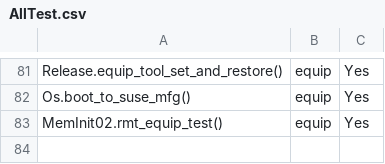
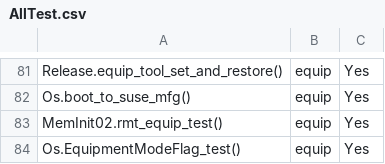
Before and after one commit to 2005Tester/Byosoft_2021, a CSV file: TCE/AllTest.csv, drawn as a sheet; only a part is shown, gaps mark what is left out; the diff names each change by its address in the sheet, - before the commit and + after, or states it on an @@ line.

```diff
--- a/TCE/AllTest.csv
+++ b/TCE/AllTest.csv
+row 84: Os.EquipmentModeFlag_test() | equip | Yes
```
Also changed, not shown: ICX2P/AllTest.csv, 2 other files.
